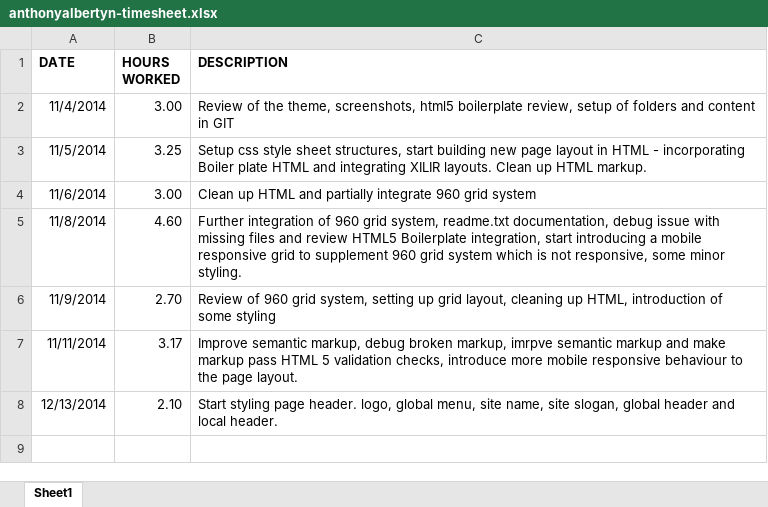
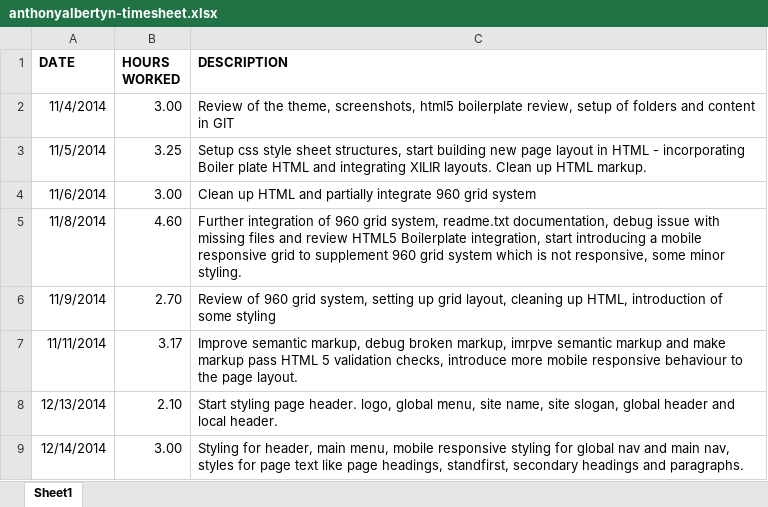
Before and after one commit to elixirhub/elixir-website-template, an Excel workbook: documents/timesheet/anthonyalbertyn-timesheet.xlsx, sheet Sheet1, drawn as a sheet; values as stored, in another font and other column widths than the file's, no borders; the diff names each change by its address in the sheet, - before the commit and + after, or states it on an @@ line.

Commit message:
Styling for header, main menu, mobile responsive styling for global nav and main nav, styles for page text like page headings, standfirst, secondary headings and paragraphs. Update timesheet.

```diff
--- a/documents/timesheet/anthonyalbertyn-timesheet.xlsx (sheet Sheet1)
+++ b/documents/timesheet/anthonyalbertyn-timesheet.xlsx (sheet Sheet1)
+row 9: 12/14/2014 | 3.00 | Styling for header, main menu, mobile responsive styling for global nav and main nav, styles for page text like page headings, standfirst, secondary headings and paragraphs.
```
Also changed, not shown: 4 other files.
